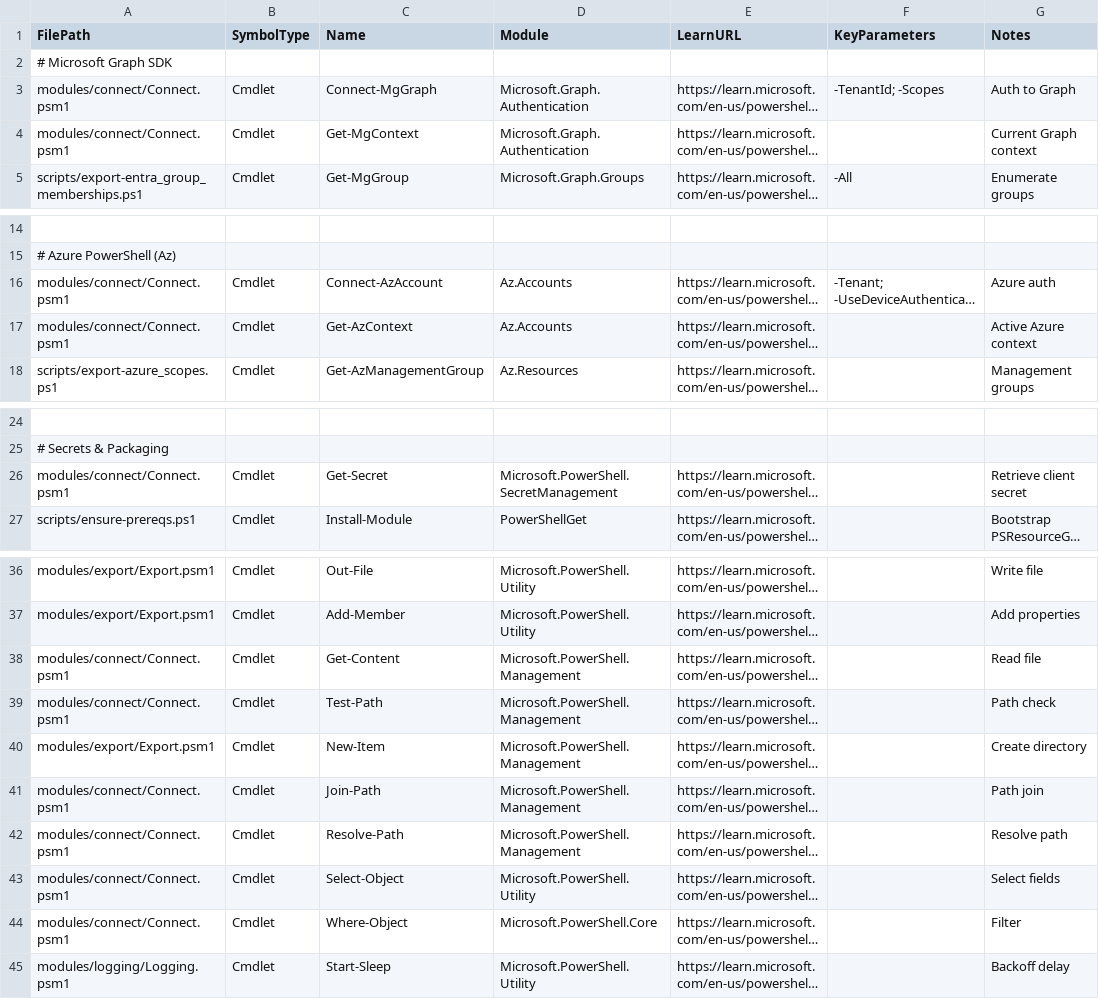
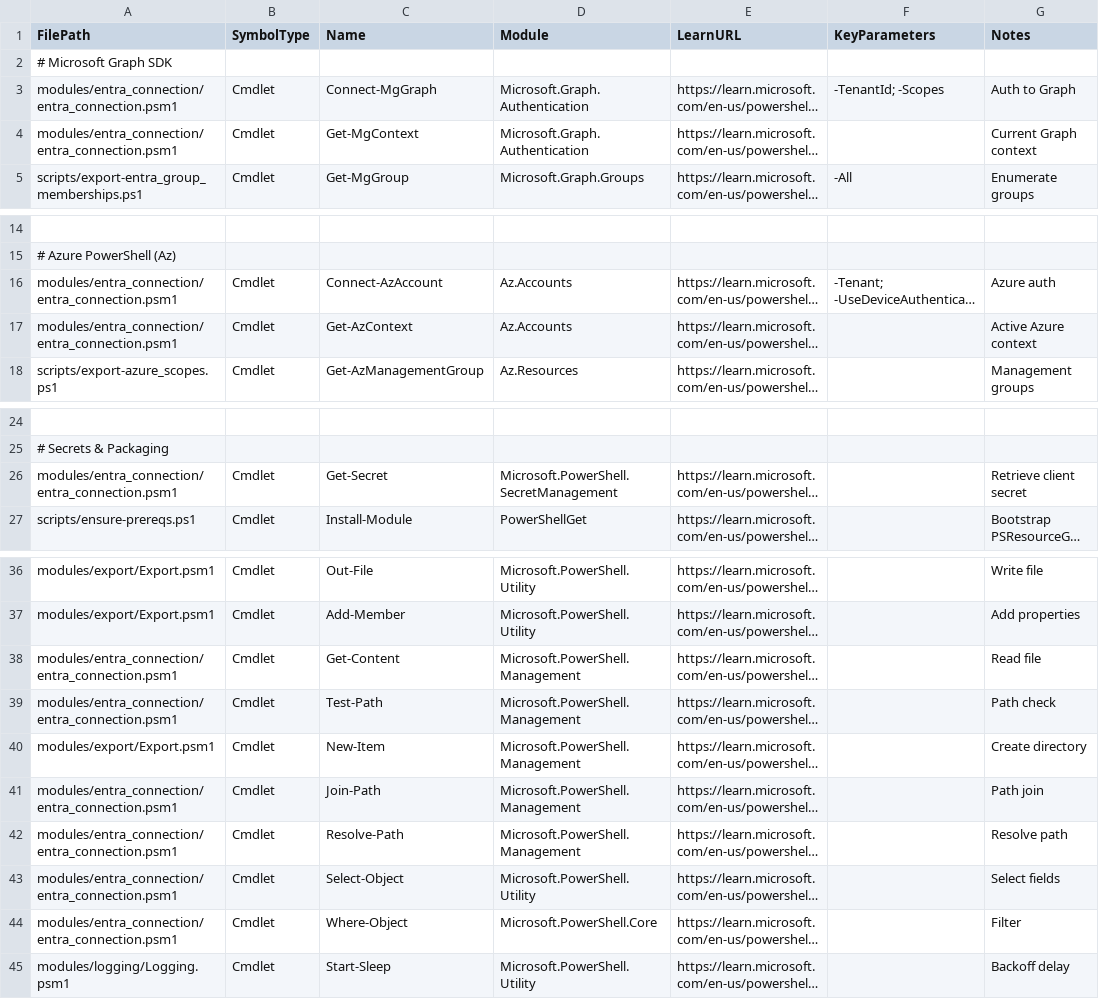
Before and after one commit to NickBlast/project_powershell_cloud, a CSV file: docs/command_appendix.csv, drawn as a sheet; only a part is shown, gaps mark what is left out; long unchanged cells end in …; the diff names each change by its address in the sheet, - before the commit and + after, or states it on an @@ line.

Commit message:
updating connect module and directory

```diff
--- a/docs/command_appendix.csv
+++ b/docs/command_appendix.csv
-A3:A4 (FilePath): modules/connect/Connect.psm1
+A3:A4 (FilePath): modules/entra_connection/entra_connection.psm1
-A16:A17 (FilePath): modules/connect/Connect.psm1
+A16:A17 (FilePath): modules/entra_connection/entra_connection.psm1
-A26 (FilePath): modules/connect/Connect.psm1
+A26 (FilePath): modules/entra_connection/entra_connection.psm1
-A38:A39 (FilePath): modules/connect/Connect.psm1
+A38:A39 (FilePath): modules/entra_connection/entra_connection.psm1
-A41:A44 (FilePath): modules/connect/Connect.psm1
+A41:A44 (FilePath): modules/entra_connection/entra_connection.psm1
```
Also changed, not shown: 22 other files.
